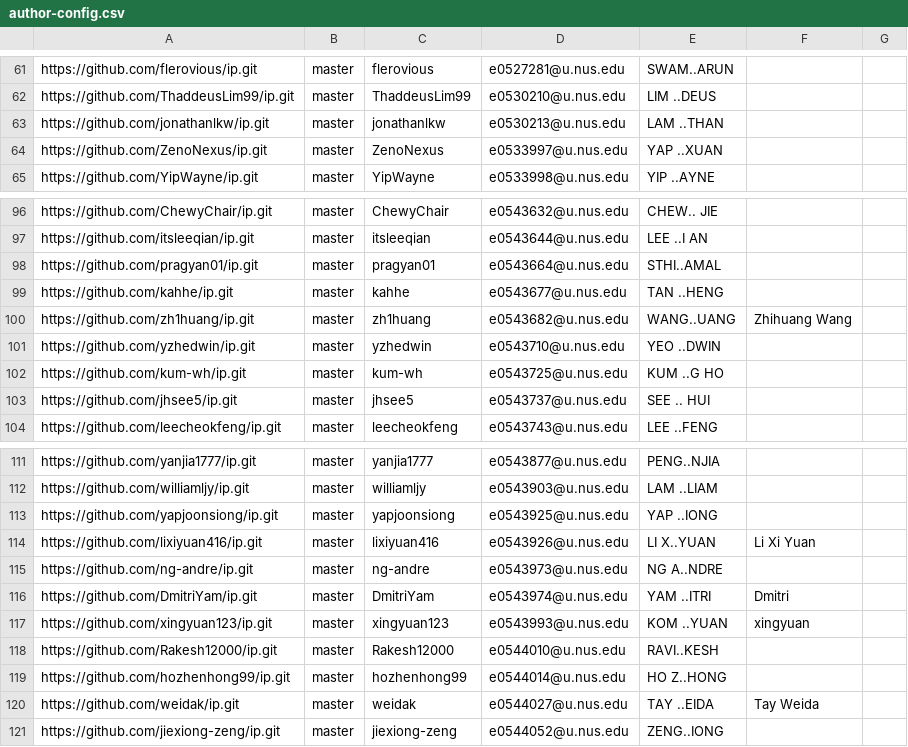
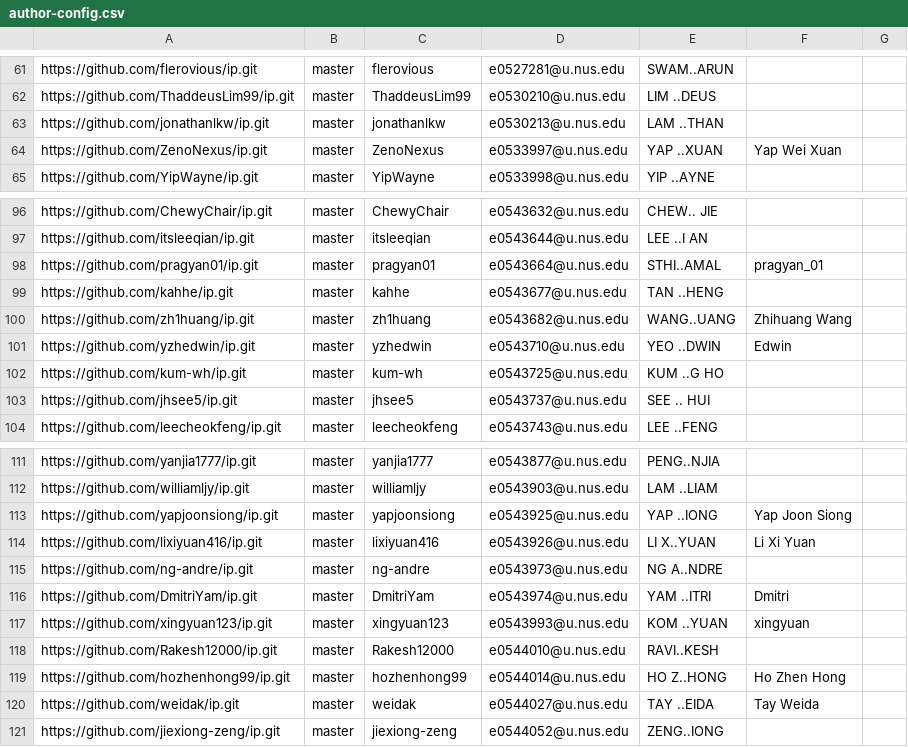
Before and after one commit to nus-cs2113-AY2122S1/ip-dashboard, a CSV file: configs/author-config.csv, drawn as a sheet; only a part is shown, gaps mark what is left out.

Commit message:
Update configs

```diff
--- a/configs/author-config.csv
+++ b/configs/author-config.csv
@@ -63,3 +63,3 @@ https://github.com/ThaddeusLim99/ip.git,master,ThaddeusLim99,e0530210@u.nus.edu,
 https://github.com/jonathanlkw/ip.git,master,jonathanlkw,e0530213@u.nus.edu,LAM ..THAN,,
-https://github.com/ZenoNexus/ip.git,master,ZenoNexus,e0533997@u.nus.edu,YAP ..XUAN,,
+https://github.com/ZenoNexus/ip.git,master,ZenoNexus,e0533997@u.nus.edu,YAP ..XUAN,Yap Wei Xuan,
 https://github.com/YipWayne/ip.git,master,YipWayne,e0533998@u.nus.edu,YIP ..AYNE,,
@@ -97,6 +97,6 @@ https://github.com/ChewyChair/ip.git,master,ChewyChair,e0543632@u.nus.edu,CHEW..
 https://github.com/itsleeqian/ip.git,master,itsleeqian,e0543644@u.nus.edu,LEE ..I AN,,
-https://github.com/pragyan01/ip.git,master,pragyan01,e0543664@u.nus.edu,STHI..AMAL,,
+https://github.com/pragyan01/ip.git,master,pragyan01,e0543664@u.nus.edu,STHI..AMAL,pragyan_01,
 https://github.com/kahhe/ip.git,master,kahhe,e0543677@u.nus.edu,TAN ..HENG,,
 https://github.com/zh1huang/ip.git,master,zh1huang,e0543682@u.nus.edu,WANG..UANG,Zhihuang Wang,
-https://github.com/yzhedwin/ip.git,master,yzhedwin,e0543710@u.nus.edu,YEO ..DWIN,,
+https://github.com/yzhedwin/ip.git,master,yzhedwin,e0543710@u.nus.edu,YEO ..DWIN,Edwin,
 https://github.com/kum-wh/ip.git,master,kum-wh,e0543725@u.nus.edu,KUM ..G HO,,
@@ -112,3 +112,3 @@ https://github.com/yanjia1777/ip.git,master,yanjia1777,e0543877@u.nus.edu,PENG..
 https://github.com/williamljy/ip.git,master,williamljy,e0543903@u.nus.edu,LAM ..LIAM,,
-https://github.com/yapjoonsiong/ip.git,master,yapjoonsiong,e0543925@u.nus.edu,YAP ..IONG,,
+https://github.com/yapjoonsiong/ip.git,master,yapjoonsiong,e0543925@u.nus.edu,YAP ..IONG,Yap Joon Siong,
 https://github.com/lixiyuan416/ip.git,master,lixiyuan416,e0543926@u.nus.edu,LI X..YUAN,Li Xi Yuan,
@@ -118,3 +118,3 @@ https://github.com/xingyuan123/ip.git,master,xingyuan123,e0543993@u.nus.edu,KOM
 https://github.com/Rakesh12000/ip.git,master,Rakesh12000,e0544010@u.nus.edu,RAVI..KESH,,
-https://github.com/hozhenhong99/ip.git,master,hozhenhong99,e0544014@u.nus.edu,HO Z..HONG,,
+https://github.com/hozhenhong99/ip.git,master,hozhenhong99,e0544014@u.nus.edu,HO Z..HONG,Ho Zhen Hong,
 https://github.com/weidak/ip.git,master,weidak,e0544027@u.nus.edu,TAY ..EIDA,Tay Weida,
```
